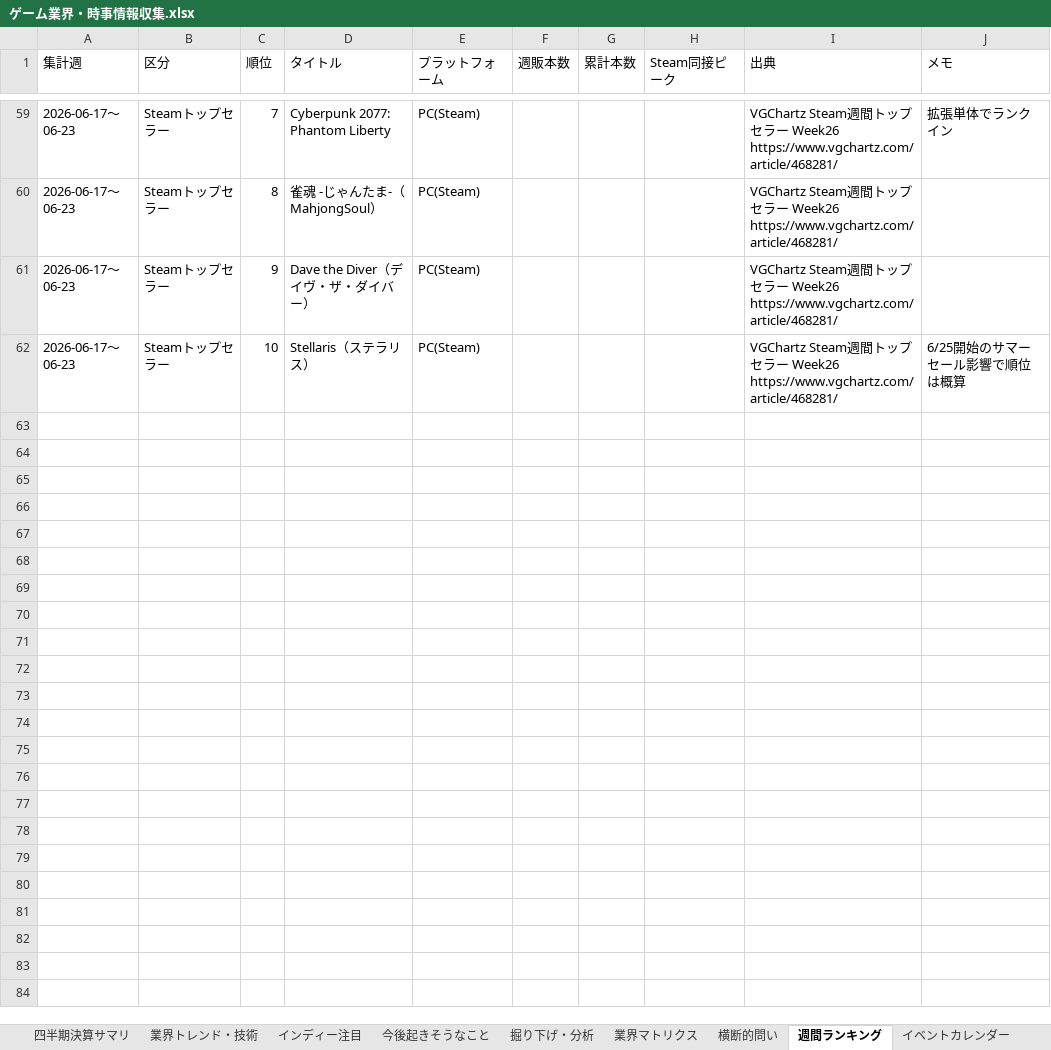
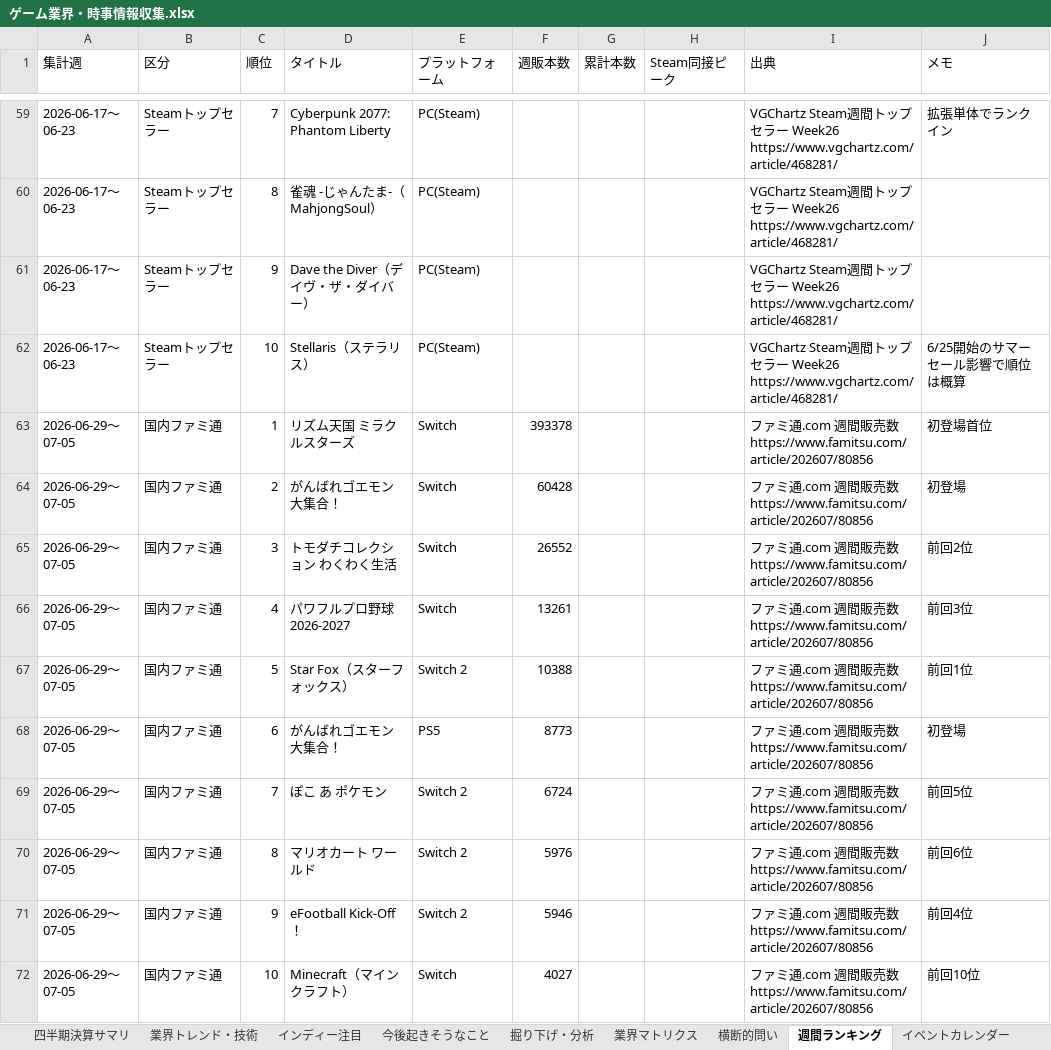
Before and after one commit to norimichitakesue2/game-industry-tracker, an Excel workbook: master/ゲーム業界・時事情報収集.xlsx, sheet 週間ランキング, drawn as a sheet; only a part is shown, gaps mark what is left out; values as stored, in another font and other column widths than the file's, no borders; the diff covers the shown part only; the diff names each change by its address in the sheet, - before the commit and + after, or states it on an @@ line.

```diff
--- a/master/ゲーム業界・時事情報収集.xlsx (sheet 週間ランキング)
+++ b/master/ゲーム業界・時事情報収集.xlsx (sheet 週間ランキング)
+row 63: 2026-06-29〜07-05 | 国内ファミ通 | 1 | リズム天国 ミラクルスターズ | Switch | 393378 |  |  | ファミ通.com 週間販売数 https://www.famitsu.com/article/202607/80856 | 初登場首位
+row 64: 2026-06-29〜07-05 | 国内ファミ通 | 2 | がんばれゴエモン大集合！ | Switch | 60428 |  |  | ファミ通.com 週間販売数 https://www.famitsu.com/article/202607/80856 | 初登場
+row 65: 2026-06-29〜07-05 | 国内ファミ通 | 3 | トモダチコレクション わくわく生活 | Switch | 26552 |  |  | ファミ通.com 週間販売数 https://www.famitsu.com/article/202607/80856 | 前回2位
+row 66: 2026-06-29〜07-05 | 国内ファミ通 | 4 | パワフルプロ野球2026-2027 | Switch | 13261 |  |  | ファミ通.com 週間販売数 https://www.famitsu.com/article/202607/80856 | 前回3位
+row 67: 2026-06-29〜07-05 | 国内ファミ通 | 5 | Star Fox（スターフォックス） | Switch 2 | 10388 |  |  | ファミ通.com 週間販売数 https://www.famitsu.com/article/202607/80856 | 前回1位
+row 68: 2026-06-29〜07-05 | 国内ファミ通 | 6 | がんばれゴエモン大集合！ | PS5 | 8773 |  |  | ファミ通.com 週間販売数 https://www.famitsu.com/article/202607/80856 | 初登場
+row 69: 2026-06-29〜07-05 | 国内ファミ通 | 7 | ぽこ あ ポケモン | Switch 2 | 6724 |  |  | ファミ通.com 週間販売数 https://www.famitsu.com/article/202607/80856 | 前回5位
+row 70: 2026-06-29〜07-05 | 国内ファミ通 | 8 | マリオカート ワールド | Switch 2 | 5976 |  |  | ファミ通.com 週間販売数 https://www.famitsu.com/article/202607/80856 | 前回6位
+row 71: 2026-06-29〜07-05 | 国内ファミ通 | 9 | eFootball Kick-Off！ | Switch 2 | 5946 |  |  | ファミ通.com 週間販売数 https://www.famitsu.com/article/202607/80856 | 前回4位
+row 72: 2026-06-29〜07-05 | 国内ファミ通 | 10 | Minecraft（マインクラフト） | Switch | 4027 |  |  | ファミ通.com 週間販売数 https://www.famitsu.com/article/202607/80856 | 前回10位
```
Also changed, not shown: 10 added rows elsewhere in this sheet, sheet 新作リリースログ, sheet インディー注目, 32 other files.
